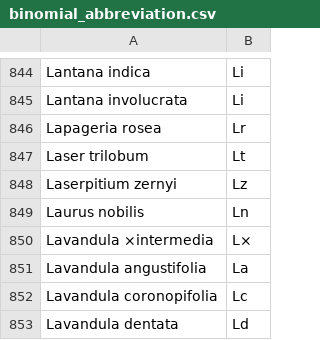
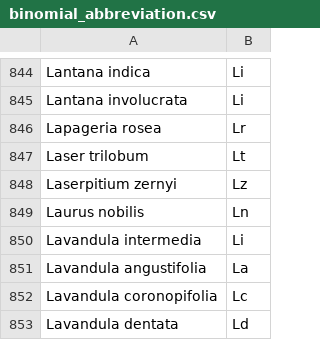
Before and after one commit to petermr/crops, a CSV file: binomial_abbreviation.csv, drawn as a sheet; only a part is shown, gaps mark what is left out; removed rows and columns are numbered as before the commit, all else as after; the diff names each change by its address in the sheet, - before the commit and + after, or states it on an @@ line.

Commit message:
Update binomial_abbreviation.csv

```diff
--- a/binomial_abbreviation.csv
+++ b/binomial_abbreviation.csv
-row 850: Lavandula ×intermedia | L×
+row 850: Lavandula intermedia | Li
```
